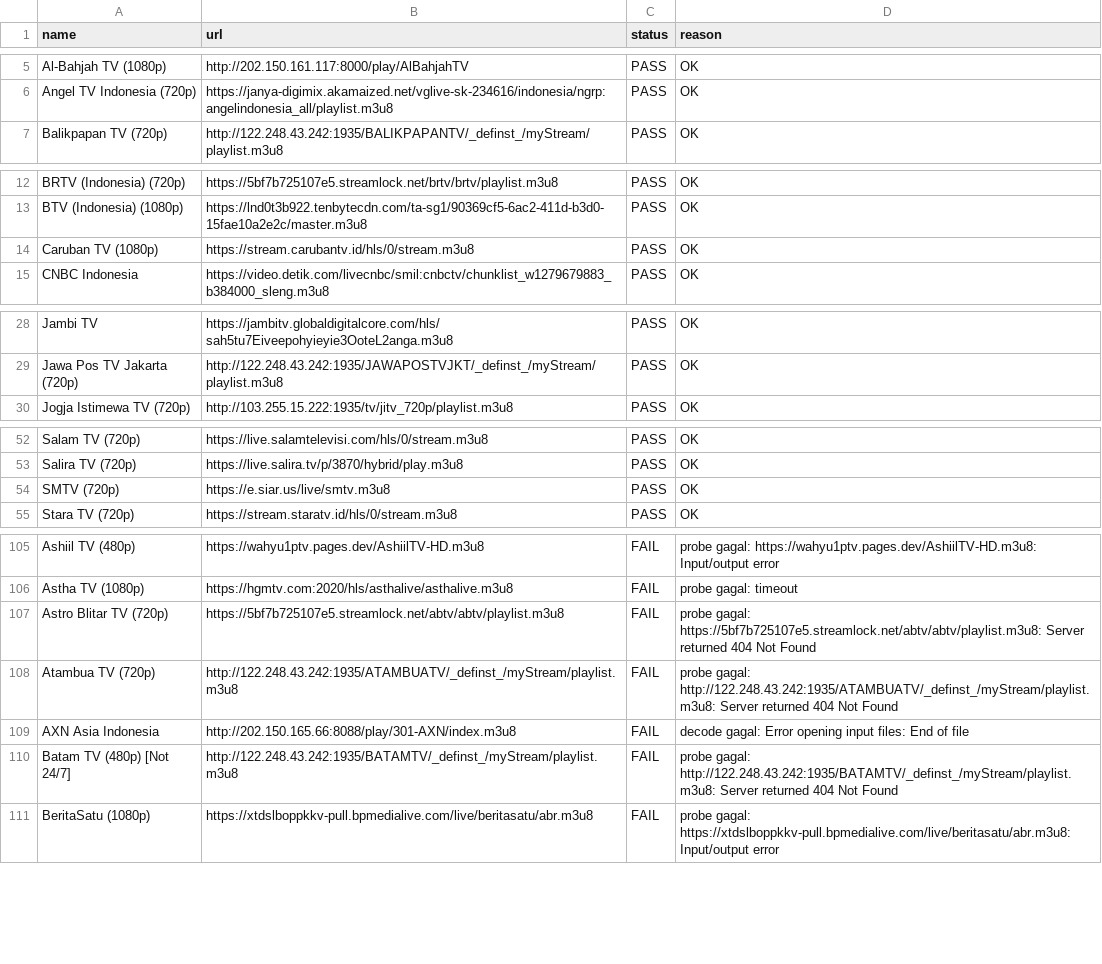
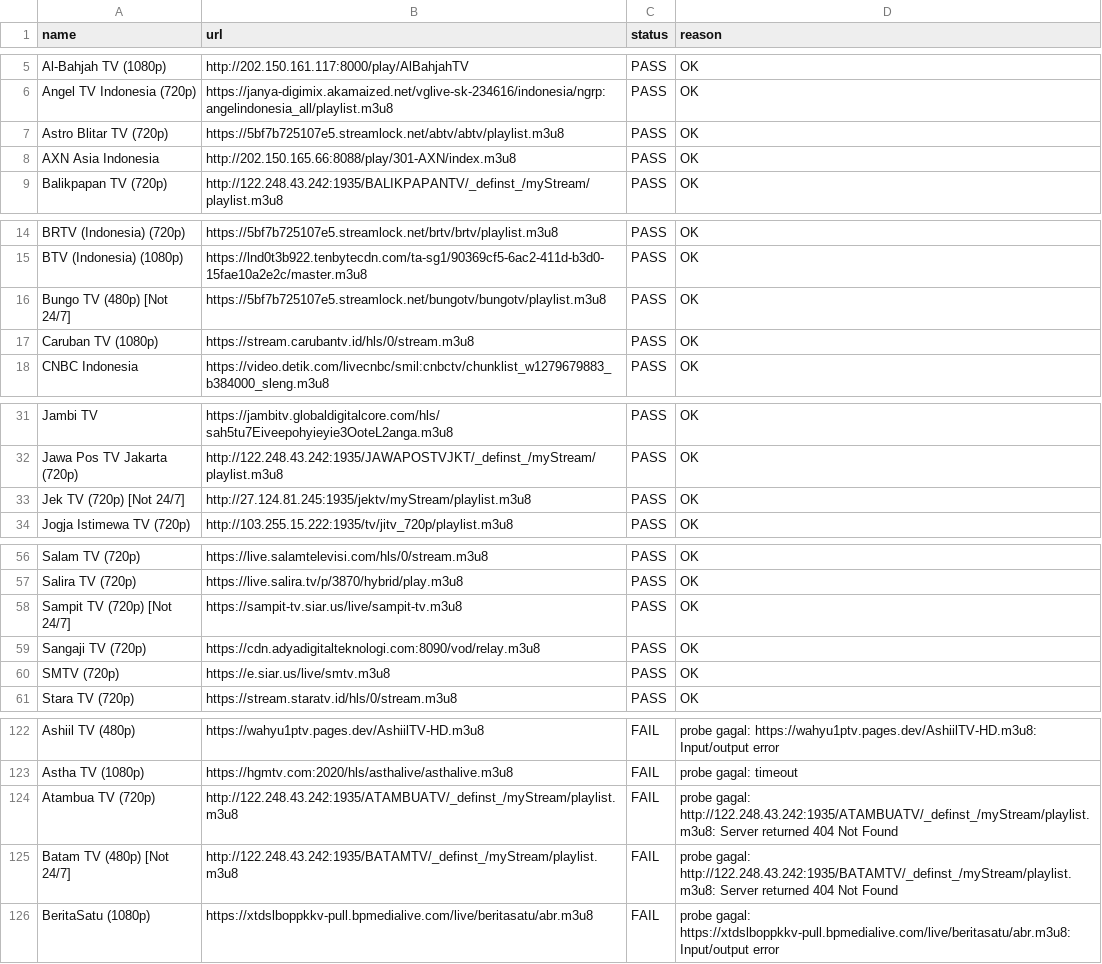
Before and after one commit to yositapjani/iptv-indonesia, a CSV file: report.csv, drawn as a sheet; only a part is shown, gaps mark what is left out; removed rows and columns are numbered as before the commit, all else as after; the diff covers the shown part only; the diff names each change by its address in the sheet, - before the commit and + after, or states it on an @@ line.

```diff
--- a/report.csv
+++ b/report.csv
+row 7: Astro Blitar TV (720p) | https://5bf7b725107e5.streamlock.net/abtv/abtv/playlist.m3u8 | PASS | OK
+row 8: AXN Asia Indonesia | http://202.150.165.66:8088/play/301-AXN/index.m3u8 | PASS | OK
+row 16: Bungo TV (480p) [Not 24/7] | https://5bf7b725107e5.streamlock.net/bungotv/bungotv/playlist.m3u8 | PASS | OK
+row 33: Jek TV (720p) [Not 24/7] | http://27.124.81.245:1935/jektv/myStream/playlist.m3u8 | PASS | OK
+row 58: Sampit TV (720p) [Not 24/7] | https://sampit-tv.siar.us/live/sampit-tv.m3u8 | PASS | OK
+row 59: Sangaji TV (720p) | https://cdn.adyadigitalteknologi.com:8090/vod/relay.m3u8 | PASS | OK
-row 107: Astro Blitar TV (720p) | https://5bf7b725107e5.streamlock.net/abtv/abtv/playlist.m3u8 | FAIL | probe gagal: https://5bf7b725107e5.streamlock.net/abtv/abtv/playlist.m3u8: Server returned 404 Not Found
-row 109: AXN Asia Indonesia | http://202.150.165.66:8088/play/301-AXN/index.m3u8 | FAIL | decode gagal: Error opening input files: End of file
```
Also changed, not shown: 11 added rows, 9 removed rows and 3 edited cells elsewhere in this file, 1 other file.
